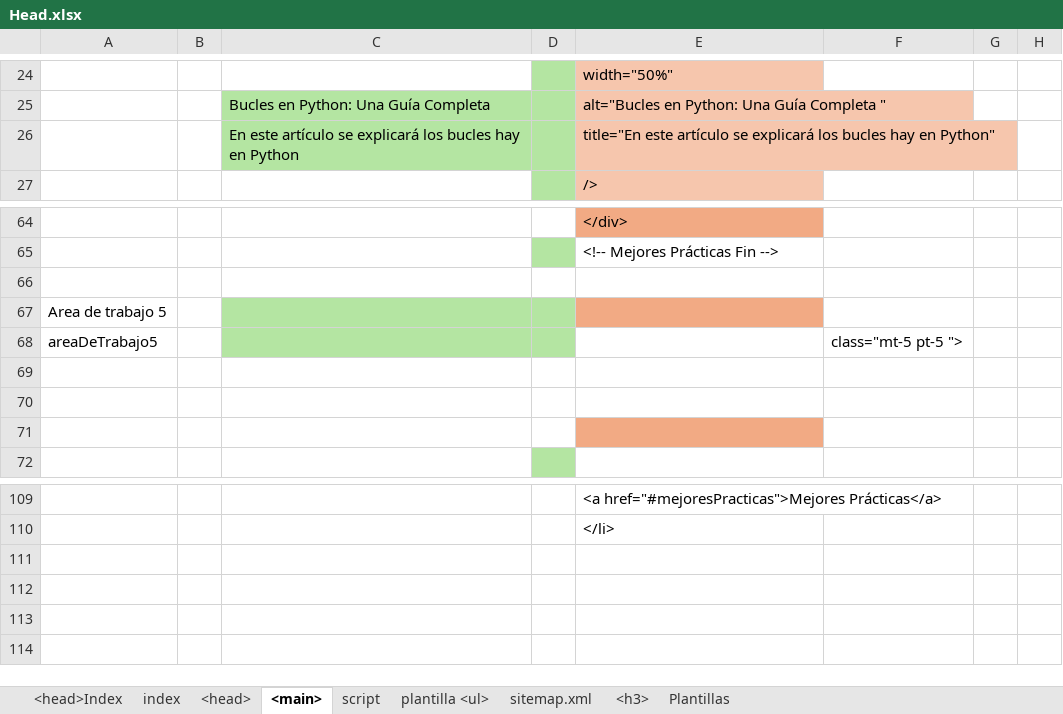
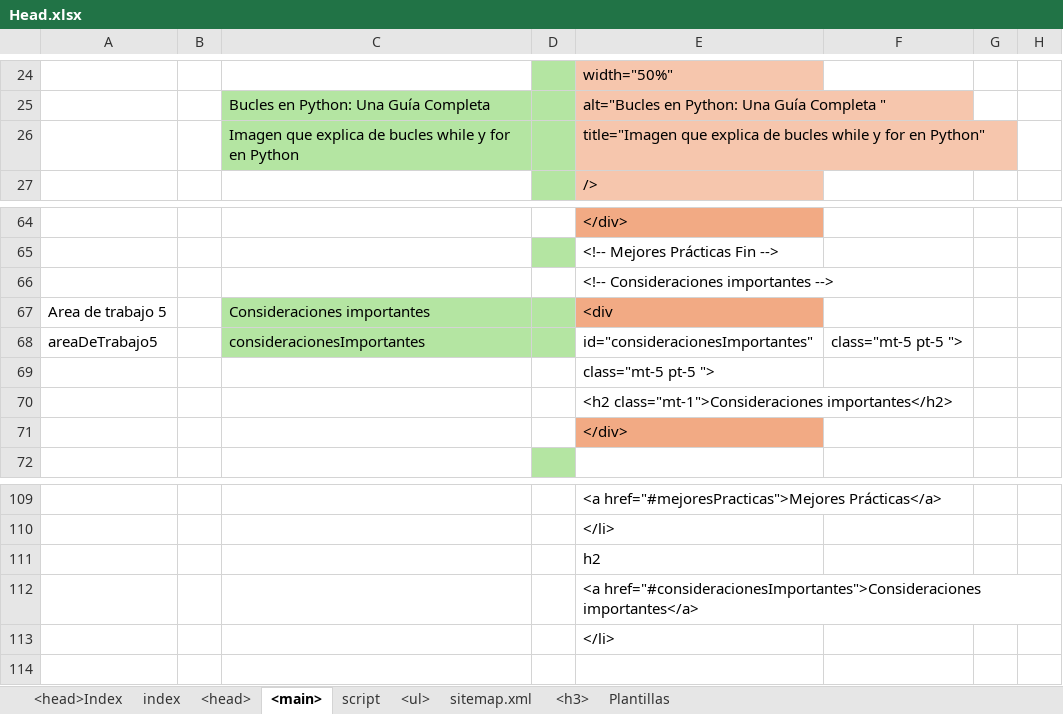
Before and after one commit to eduardoherreraf/PlantillaMiPagina, an Excel workbook: src/Head.xlsx, sheet <main>, drawn as a sheet; only a part is shown, gaps mark what is left out; values as stored, in another font and other column widths than the file's, no borders; conditional formats not drawn; removed rows and columns are numbered as before the commit, all else as after; the diff names each change by its address in the sheet, - before the commit and + after, or states it on an @@ line.

```diff
--- a/src/Head.xlsx (sheet <main>)
+++ b/src/Head.xlsx (sheet <main>)
-sheet tab: plantilla <ul>
+sheet tab: <ul>
-row 26:  |  | En este artículo se explicará los bucles hay en Python |  | title="En este artículo se explicará los bucles hay en Python"
+row 26:  |  | Imagen que explica de bucles while y for en Python |  | title="Imagen que explica de bucles while y for en Python"
-E66: (empty)
+E66: <!-- Consideraciones importantes -->
-C67: (empty)
+C67: Consideraciones importantes
-E67: (empty)
+E67: <div
-C68: (empty)
+C68: consideracionesImportantes
-E68: (empty)
+E68: id="consideracionesImportantes"
-E69: (empty)
+E69: class="mt-5 pt-5 ">
-E70: (empty)
+E70: <h2 class="mt-1">Consideraciones importantes</h2>
-E71: (empty)
+E71: </div>
-E111: (empty)
+E111: h2
-E112: (empty)
+E112: <a href="#consideracionesImportantes">Consideraciones importantes</a>
-E113: (empty)
+E113: </li>
```
Also changed, not shown: sheet <h3>, sheet <ul>, formulas that keep their value, hidden cells, 1 other file.
